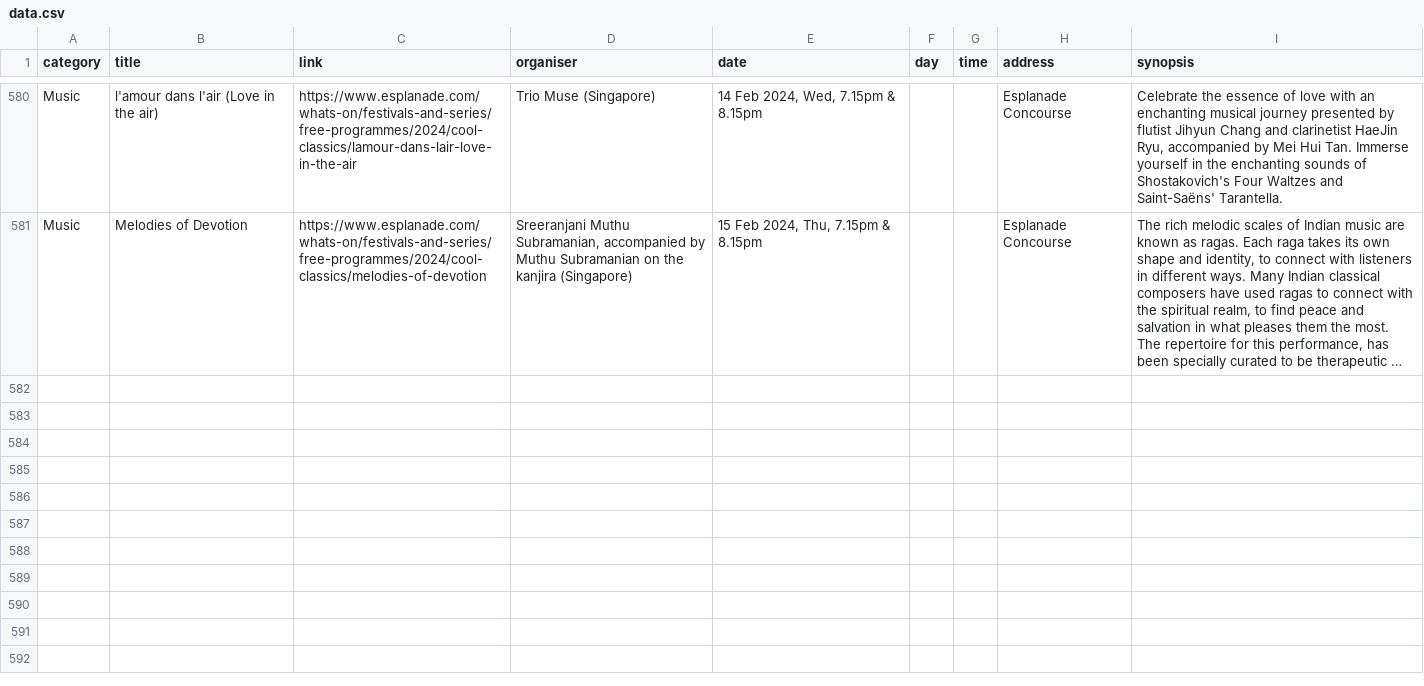
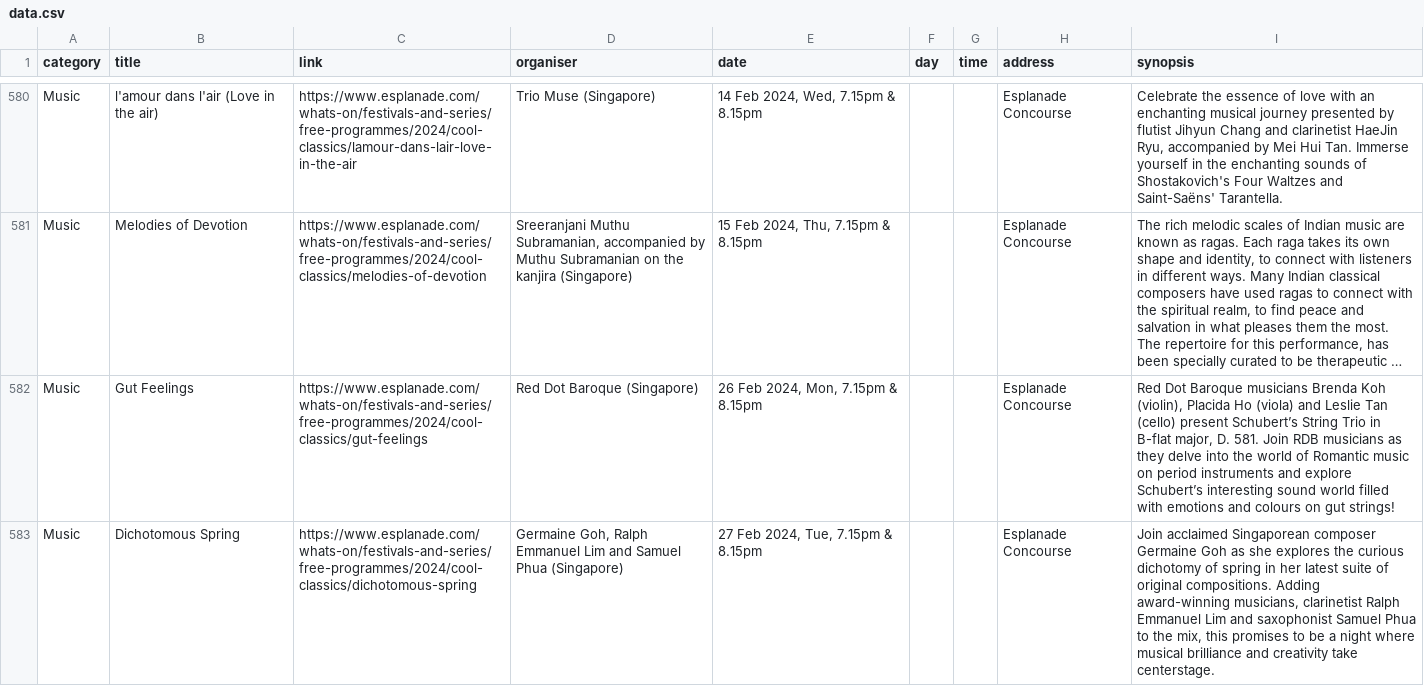
Before and after one commit to Joanna-Khek/free_music_esplanade_news, a CSV file: data.csv, drawn as a sheet; only a part is shown, gaps mark what is left out; long unchanged cells end in …; the diff covers the shown part only; the diff names each change by its address in the sheet, - before the commit and + after, or states it on an @@ line.

```diff
--- a/data.csv
+++ b/data.csv
+row 582: Music | Gut Feelings | https://www.esplanade.com/whats-on/festivals-and-series/free-programmes/2024/cool-classics/gut-feelings | Red Dot Baroque (Singapore) | 26 Feb 2024, Mon, 7.15pm & 8.15pm |  |  | Esplanade Concourse | Red Dot Baroque musicians Brenda Koh (violin), Placida Ho (viola) and Leslie Tan (cello) present Schubert’s String Trio in B-flat major, D. 581. Join RDB musicians as they delve into the world of Romantic music on period instruments and explore Schubert’s interesting sound world filled with emotions and colours on gut strings!
+row 583: Music | Dichotomous Spring | https://www.esplanade.com/whats-on/festivals-and-series/free-programmes/2024/cool-classics/dichotomous-spring | Germaine Goh, Ralph Emmanuel Lim and Samuel Phua (Singapore) | 27 Feb 2024, Tue, 7.15pm & 8.15pm |  |  | Esplanade Concourse | Join acclaimed Singaporean composer Germaine Goh as she explores the curious dichotomy of spring in her latest suite of original compositions. Adding award-winning musicians, clarinetist Ralph Emmanuel Lim and saxophonist Samuel Phua to the mix, this promises to be a night where musical brilliance and creativity take centerstage.
```
Also changed, not shown: 2 added rows elsewhere in this file.
